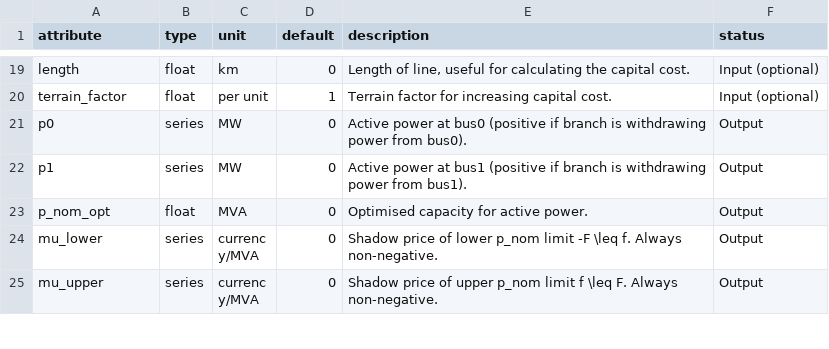
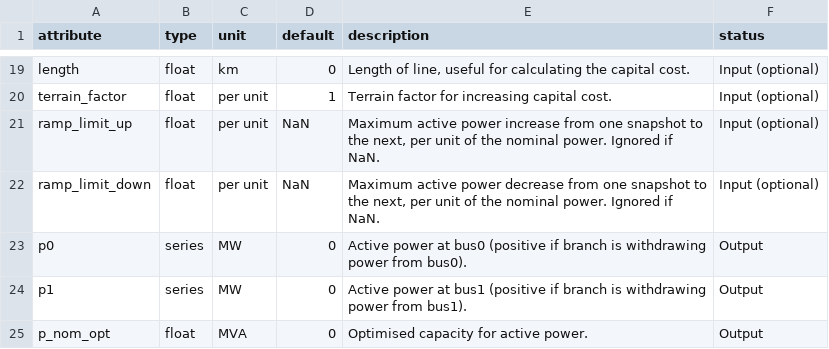
Before and after one commit to PyPSA/PyPSA, a CSV file: pypsa/component_attrs/links.csv, drawn as a sheet; only a part is shown, gaps mark what is left out; the shorter side is filled out with more unchanged rows.

Commit message:
add ramp rate limits to links

```diff
--- a/pypsa/component_attrs/links.csv
+++ b/pypsa/component_attrs/links.csv
@@ -20,2 +20,4 @@ length,float,km,0,"Length of line, useful for calculating the capital cost.",Inp
 terrain_factor,float,per unit,1,Terrain factor for increasing capital cost.,Input (optional)
+ramp_limit_up,float,per unit,NaN,"Maximum active power increase from one snapshot to the next, per unit of the nominal power. Ignored if NaN.",Input (optional)
+ramp_limit_down,float,per unit,NaN,"Maximum active power decrease from one snapshot to the next, per unit of the nominal power. Ignored if NaN.",Input (optional)
 p0,series,MW,0,Active power at bus0 (positive if branch is withdrawing power from bus0).,Output
```
Also changed, not shown: 1 other file.
